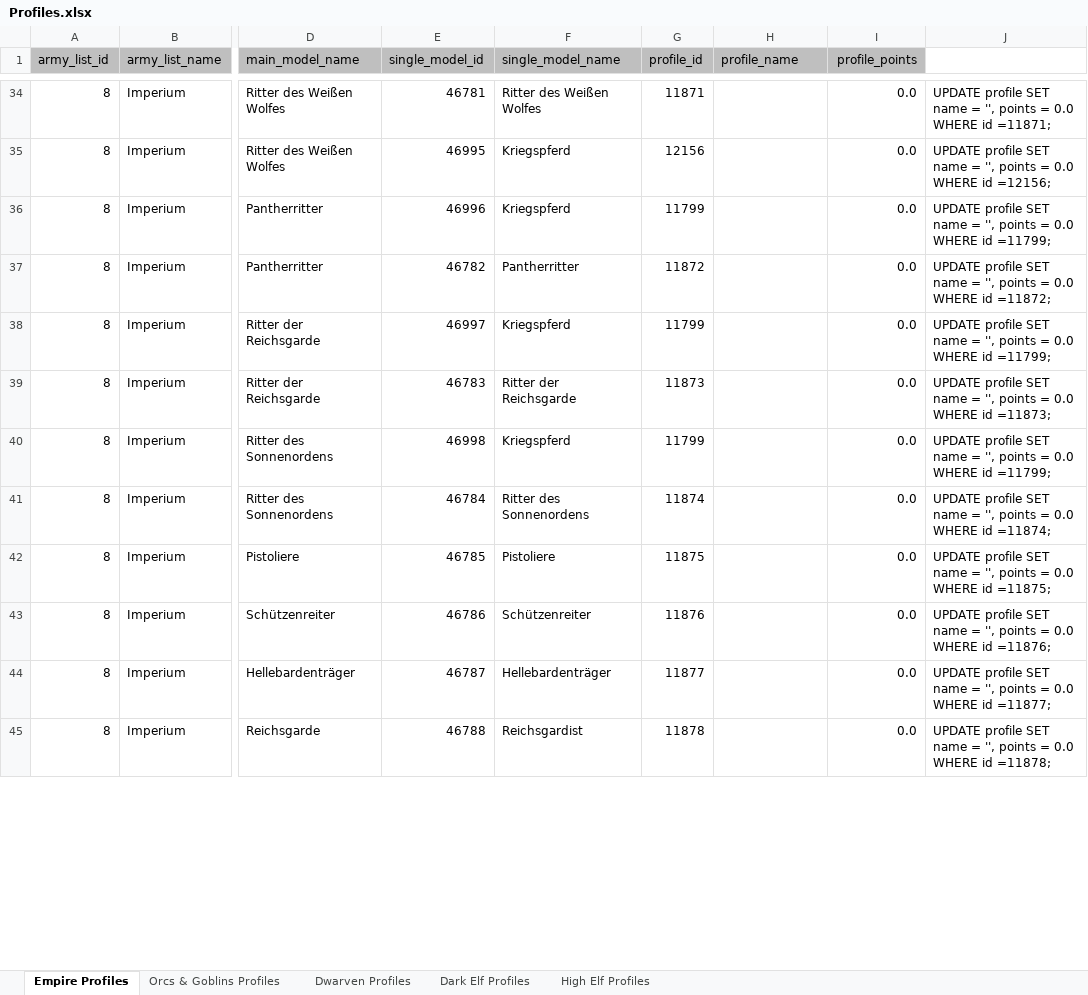
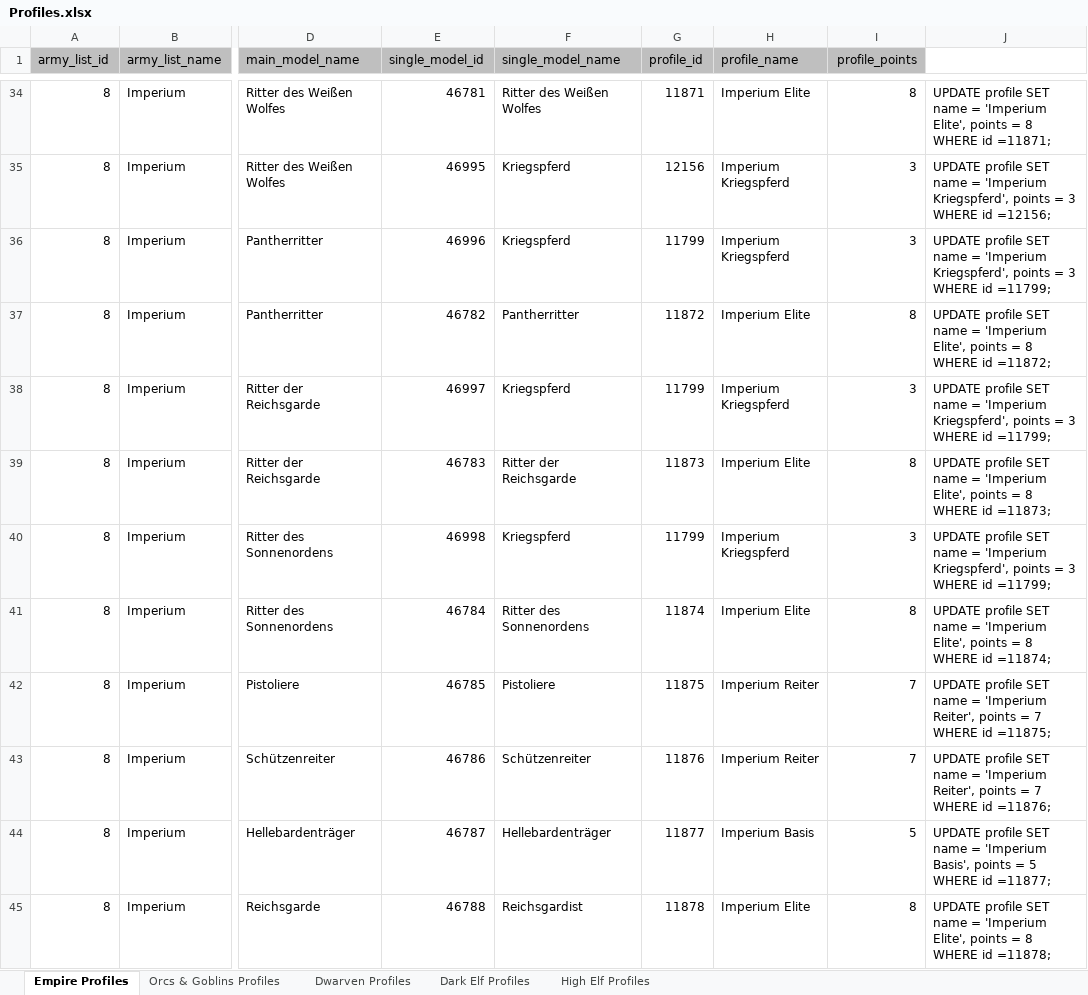
Before and after one commit to twiederk/ArmyBuilder, an Excel workbook: resources/db/Profiles.xlsx, sheet Empire Profiles, drawn as a sheet; only a part is shown, gaps mark what is left out; values as stored, in another font and other column widths than the file's, no borders; the diff covers the shown part only; the diff names each change by its address in the sheet, - before the commit and + after, or states it on an @@ line.

Commit message:
Edited profiles of empire

```diff
--- a/resources/db/Profiles.xlsx (sheet Empire Profiles)
+++ b/resources/db/Profiles.xlsx (sheet Empire Profiles)
-H34 (profile_name): (empty)
+H34 (profile_name): Imperium Elite
-I34 (profile_points): 0.0
+I34 (profile_points): 8
-J34: …name = '', points = 0.0 WHERE id…
+J34: …name = 'Imperium Elite', points = 8 WHERE id…
-H35:H36 (profile_name): (empty)
+H35:H36 (profile_name): Imperium Kriegspferd
-I35:I36 (profile_points): 0.0
+I35:I36 (profile_points): 3
-J35: …name = '', points = 0.0 WHERE id…
+J35: …name = 'Imperium Kriegspferd', points = 3 WHERE id…
-J36: …name = '', points = 0.0 WHERE id…
+J36: …name = 'Imperium Kriegspferd', points = 3 WHERE id…
-H37 (profile_name): (empty)
+H37 (profile_name): Imperium Elite
-I37 (profile_points): 0.0
+I37 (profile_points): 8
-J37: …name = '', points = 0.0 WHERE id…
+J37: …name = 'Imperium Elite', points = 8 WHERE id…
-H38 (profile_name): (empty)
+H38 (profile_name): Imperium Kriegspferd
-I38 (profile_points): 0.0
+I38 (profile_points): 3
-J38: …name = '', points = 0.0 WHERE id…
+J38: …name = 'Imperium Kriegspferd', points = 3 WHERE id…
-H39 (profile_name): (empty)
+H39 (profile_name): Imperium Elite
-I39 (profile_points): 0.0
+I39 (profile_points): 8
-J39: …name = '', points = 0.0 WHERE id…
+J39: …name = 'Imperium Elite', points = 8 WHERE id…
-H40 (profile_name): (empty)
+H40 (profile_name): Imperium Kriegspferd
-I40 (profile_points): 0.0
+I40 (profile_points): 3
-J40: …name = '', points = 0.0 WHERE id…
+J40: …name = 'Imperium Kriegspferd', points = 3 WHERE id…
-H41 (profile_name): (empty)
+H41 (profile_name): Imperium Elite
-I41 (profile_points): 0.0
+I41 (profile_points): 8
-J41: …name = '', points = 0.0 WHERE id…
+J41: …name = 'Imperium Elite', points = 8 WHERE id…
-H42:H43 (profile_name): (empty)
+H42:H43 (profile_name): Imperium Reiter
-I42:I43 (profile_points): 0.0
+I42:I43 (profile_points): 7
-J42: …name = '', points = 0.0 WHERE id…
+J42: …name = 'Imperium Reiter', points = 7 WHERE id…
-J43: …name = '', points = 0.0 WHERE id…
+J43: …name = 'Imperium Reiter', points = 7 WHERE id…
-H44 (profile_name): (empty)
+H44 (profile_name): Imperium Basis
-I44 (profile_points): 0.0
+I44 (profile_points): 5
-J44: …name = '', points = 0.0 WHERE id…
+J44: …name = 'Imperium Basis', points = 5 WHERE id…
-H45 (profile_name): (empty)
+H45 (profile_name): Imperium Elite
-I45 (profile_points): 0.0
+I45 (profile_points): 8
-J45: …name = '', points = 0.0 WHERE id…
+J45: …name = 'Imperium Elite', points = 8 WHERE id…
```
Also changed, not shown: 132 edited cells elsewhere in this sheet.
